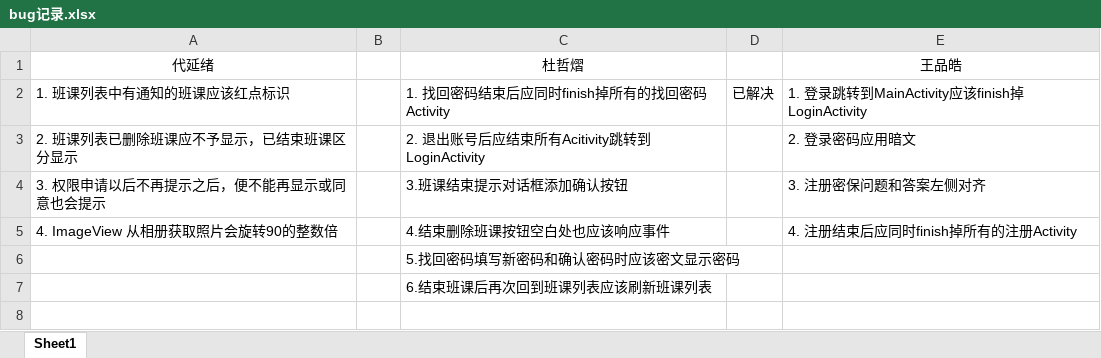
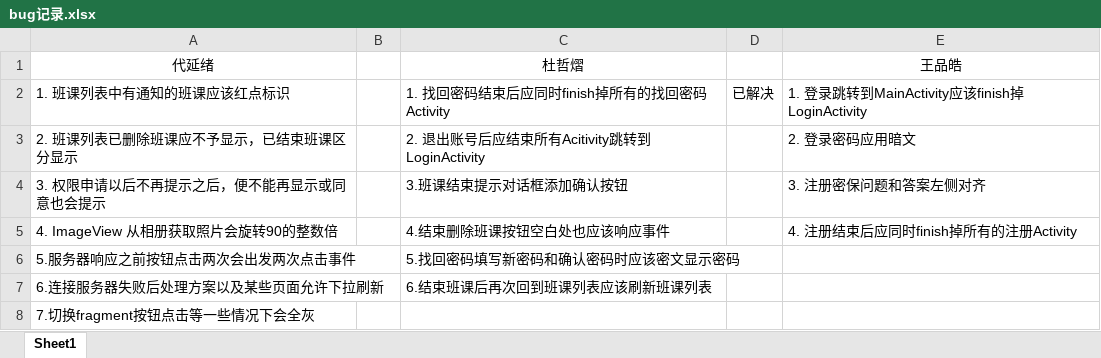
Before and after one commit to Karuao/SmartClass, an Excel workbook: 基于Android的智慧移动课堂学习系统/bug记录.xlsx, sheet Sheet1, drawn as a sheet; values as stored, in another font and other column widths than the file's, no borders; the diff names each change by its address in the sheet, - before the commit and + after, or states it on an @@ line.

```diff
--- a/基于Android的智慧移动课堂学习系统/bug记录.xlsx (sheet Sheet1)
+++ b/基于Android的智慧移动课堂学习系统/bug记录.xlsx (sheet Sheet1)
-A6: (empty)
+A6: 5.服务器响应之前按钮点击两次会出发两次点击事件
-A7: (empty)
+A7: 6.连接服务器失败后处理方案以及某些页面允许下拉刷新
+row 8: 7.切换fragment按钮点击等一些情况下会全灰
```
Also changed, not shown: 27 other files.
